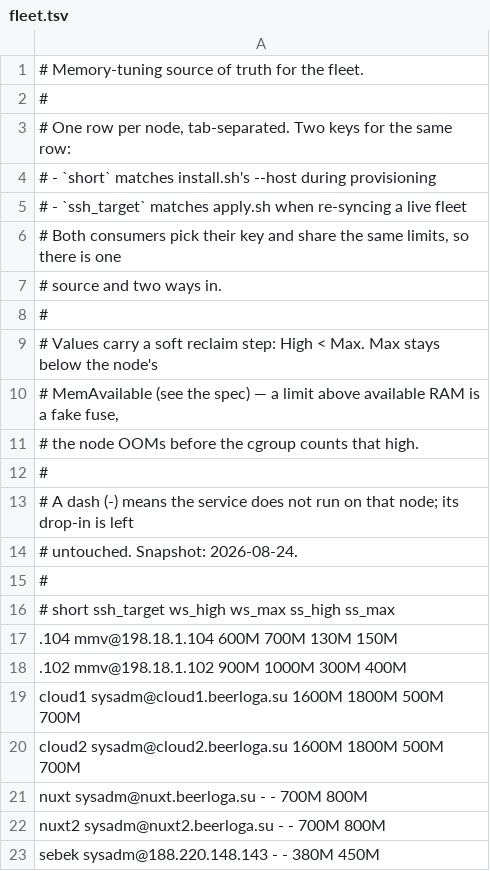
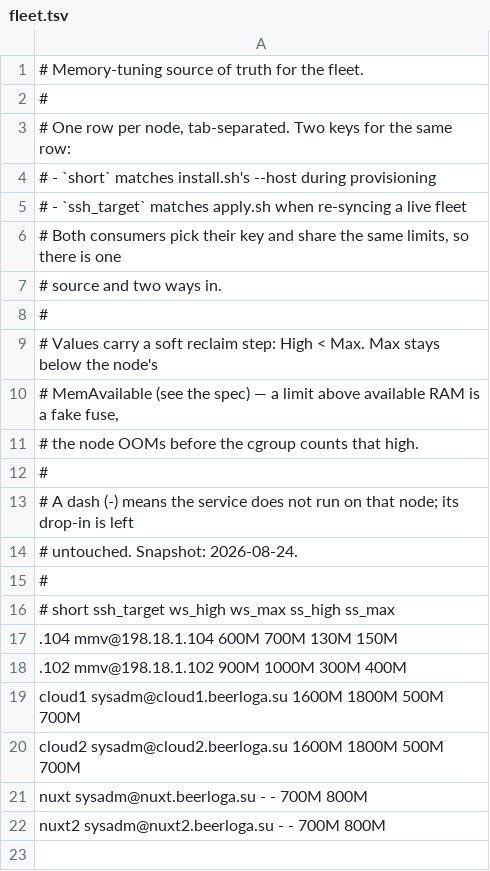
Before and after one commit to balookrd/outline-proxy, a TSV file: ops/memory-tuning/fleet.tsv, drawn as a sheet; the diff names each change by its address in the sheet, - before the commit and + after, or states it on an @@ line.

Commit message:
ops: decommission sebek and retain only nuxt and nuxt2 in exit cluster

```diff
--- a/ops/memory-tuning/fleet.tsv
+++ b/ops/memory-tuning/fleet.tsv
-row 23: sebek sysadm@188.220.148.143 - - 380M 450M
```
Also changed, not shown: 3 other files.
